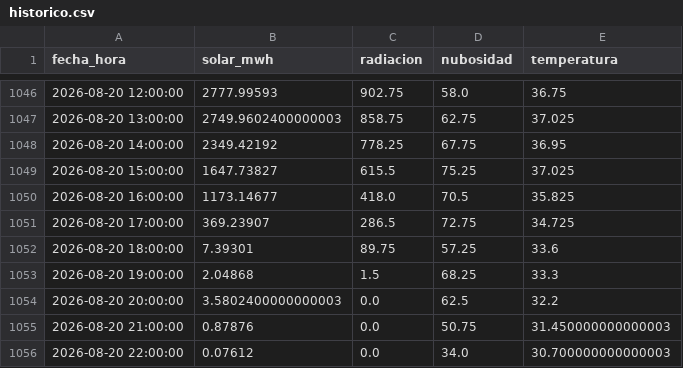
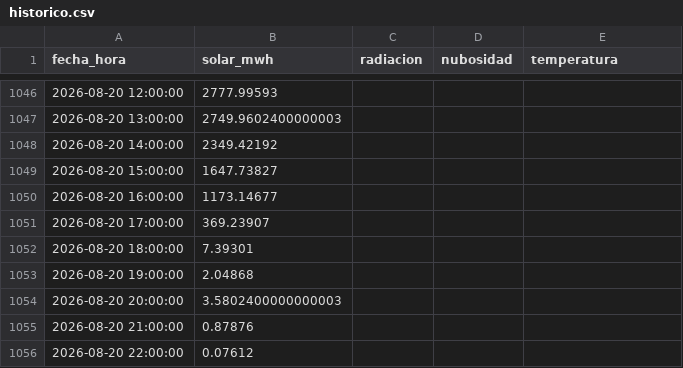
Before and after one commit to JuanCAndes27/liga-solar-xm, a CSV file: datos/historico.csv, drawn as a sheet; only a part is shown, gaps mark what is left out; the diff covers the shown part only.

```diff
--- a/datos/historico.csv
+++ b/datos/historico.csv
@@ -1046,11 +1046,11 @@ fecha_hora,solar_mwh,radiacion,nubosidad,temperatura
-2026-08-20 12:00:00,2777.99593,902.75,58.0,36.75
-2026-08-20 13:00:00,2749.9602400000003,858.75,62.75,37.025
-2026-08-20 14:00:00,2349.42192,778.25,67.75,36.95
-2026-08-20 15:00:00,1647.73827,615.5,75.25,37.025
-2026-08-20 16:00:00,1173.14677,418.0,70.5,35.825
-2026-08-20 17:00:00,369.23907,286.5,72.75,34.725
-2026-08-20 18:00:00,7.39301,89.75,57.25,33.6
-2026-08-20 19:00:00,2.04868,1.5,68.25,33.3
-2026-08-20 20:00:00,3.5802400000000003,0.0,62.5,32.2
-2026-08-20 21:00:00,0.87876,0.0,50.75,31.450000000000003
-2026-08-20 22:00:00,0.07612,0.0,34.0,30.700000000000003
+2026-08-20 12:00:00,2777.99593,,,
+2026-08-20 13:00:00,2749.9602400000003,,,
+2026-08-20 14:00:00,2349.42192,,,
+2026-08-20 15:00:00,1647.73827,,,
+2026-08-20 16:00:00,1173.14677,,,
+2026-08-20 17:00:00,369.23907,,,
+2026-08-20 18:00:00,7.39301,,,
+2026-08-20 19:00:00,2.04868,,,
+2026-08-20 20:00:00,3.5802400000000003,,,
+2026-08-20 21:00:00,0.87876,,,
+2026-08-20 22:00:00,0.07612,,,
```
Also changed, not shown: 39 edited cells elsewhere in this file, datos/clima.csv, 2 other files.
